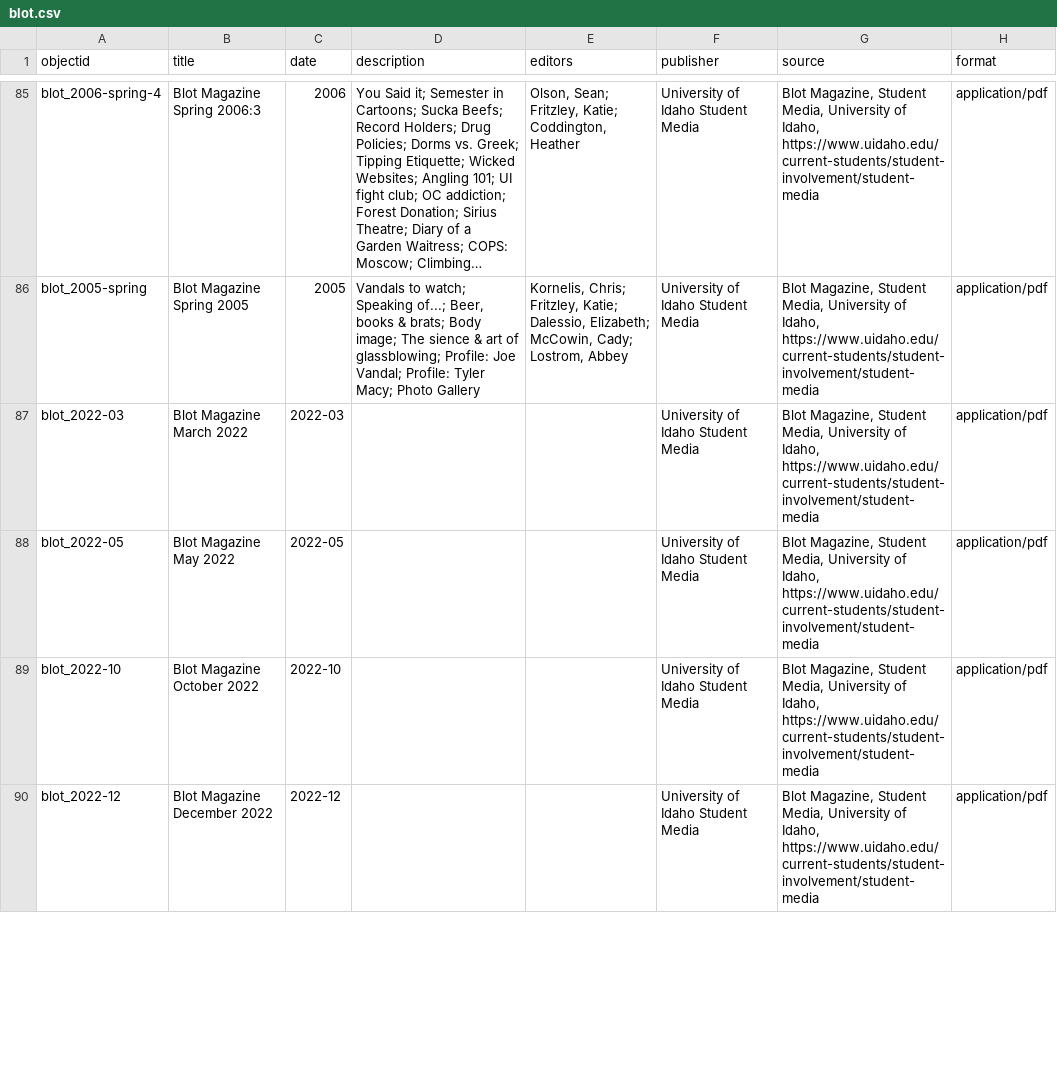
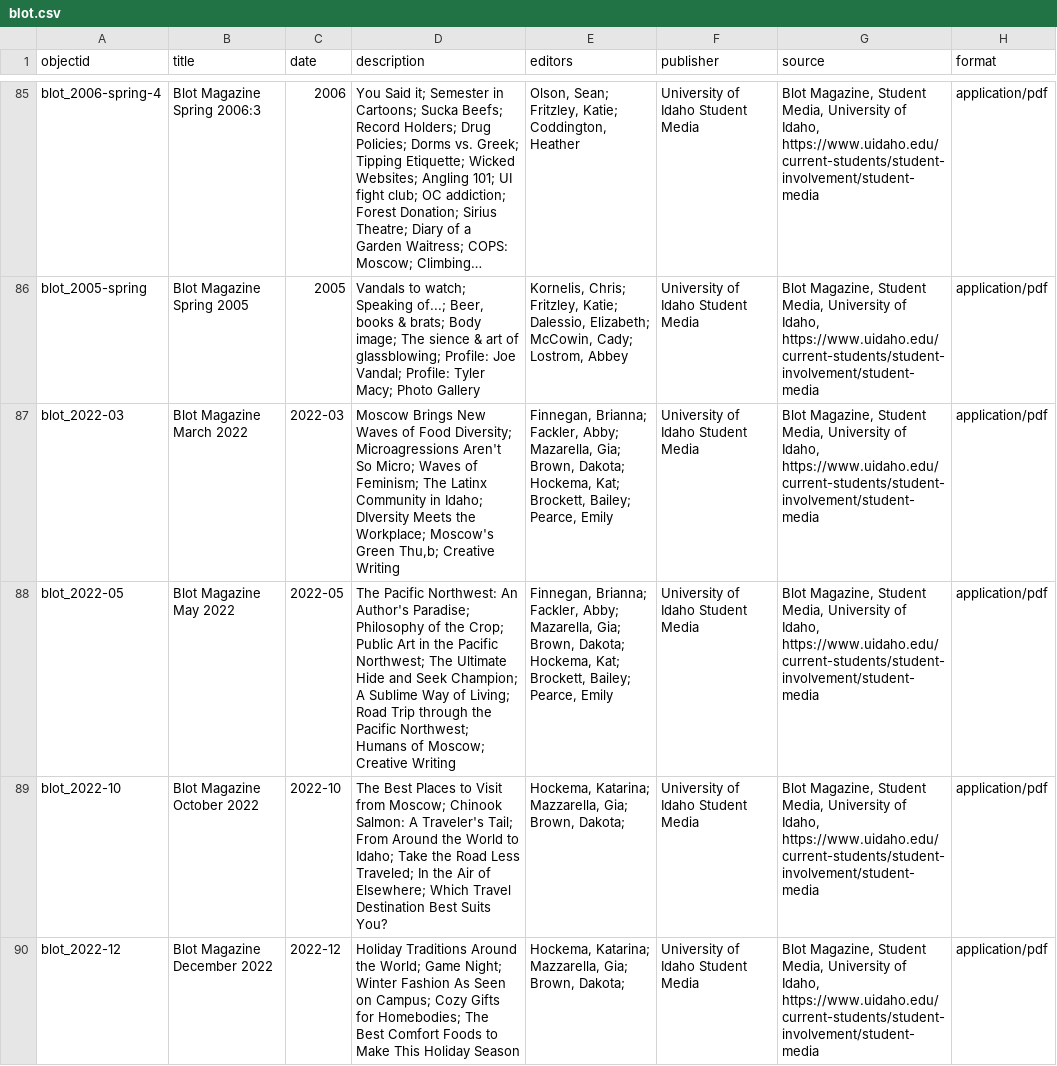
Before and after one commit to uidaholib/documents-digital-collections-template, a CSV file: _data/blot.csv, drawn as a sheet; only a part is shown, gaps mark what is left out; long unchanged cells end in …; the diff covers the shown part only; the diff names each change by its address in the sheet, - before the commit and + after, or states it on an @@ line.

Commit message:
update metadata w/ new issues

```diff
--- a/_data/blot.csv
+++ b/_data/blot.csv
-D87 (description): (empty)
+D87 (description): Moscow Brings New Waves of Food Diversity; Microagressions Aren't So Micro; Waves of Feminism; The Latinx Community in Idaho; DIversity Meets the Workplace; Moscow's Green Thu,b; Creative Writing
-E87:E88 (editors): (empty)
+E87:E88 (editors): Finnegan, Brianna; Fackler, Abby; Mazarella, Gia; Brown, Dakota; Hockema, Kat; Brockett, Bailey; Pearce, Emily
-D88 (description): (empty)
+D88 (description): The Pacific Northwest: An Author's Paradise; Philosophy of the Crop; Public Art in the Pacific Northwest; The Ultimate Hide and Seek Champion; A Sublime Way of Living; Road Trip through the Pacific Northwest; Humans of Moscow; Creative Writing
-D89 (description): (empty)
+D89 (description): The Best Places to Visit from Moscow; Chinook Salmon: A Traveler's Tail; From Around the World to Idaho; Take the Road Less Traveled; In the Air of Elsewhere; Which Travel Destination Best Suits You?
-E89:E90 (editors): (empty)
+E89:E90 (editors): Hockema, Katarina; Mazzarella, Gia; Brown, Dakota;
-D90 (description): (empty)
+D90 (description): Holiday Traditions Around the World; Game Night; Winter Fashion As Seen on Campus; Cozy Gifts for Homebodies; The Best Comfort Foods to Make This Holiday Season
```
Also changed, not shown: 6 edited cells elsewhere in this file.
